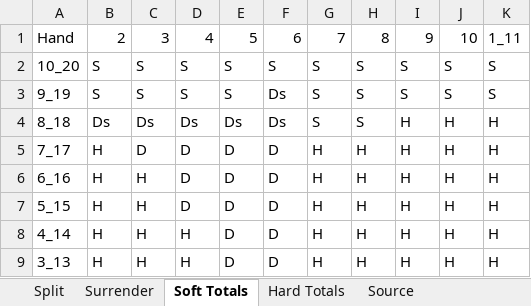
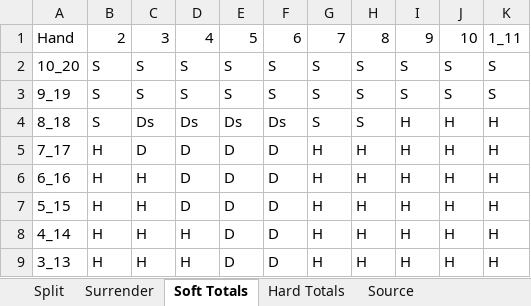
Before and after one commit to chowe123/GN-Surrender-Blackjack-Bot, an Excel workbook: Strategy.xlsx, sheet Soft Totals, drawn as a sheet; values as stored, in another font and other column widths than the file's, no borders; conditional formats not drawn; the diff names each change by its address in the sheet, - before the commit and + after, or states it on an @@ line.

```diff
--- a/Strategy.xlsx (sheet Soft Totals)
+++ b/Strategy.xlsx (sheet Soft Totals)
-F3: Ds
+F3: S
-B4: Ds
+B4: S
```
Also changed, not shown: sheet Source, sheet Hard Totals, 41 other files.
